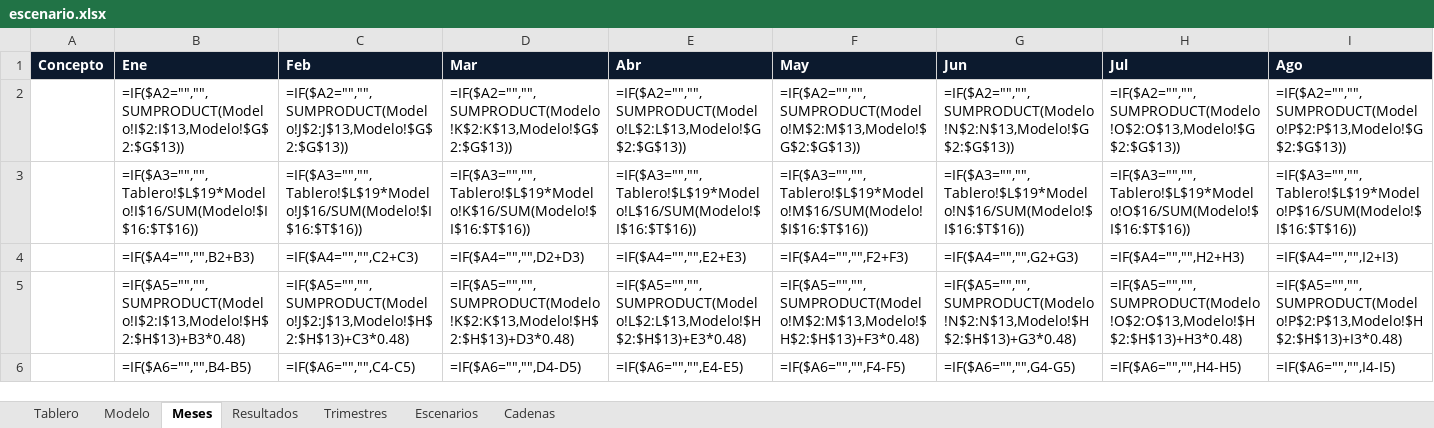
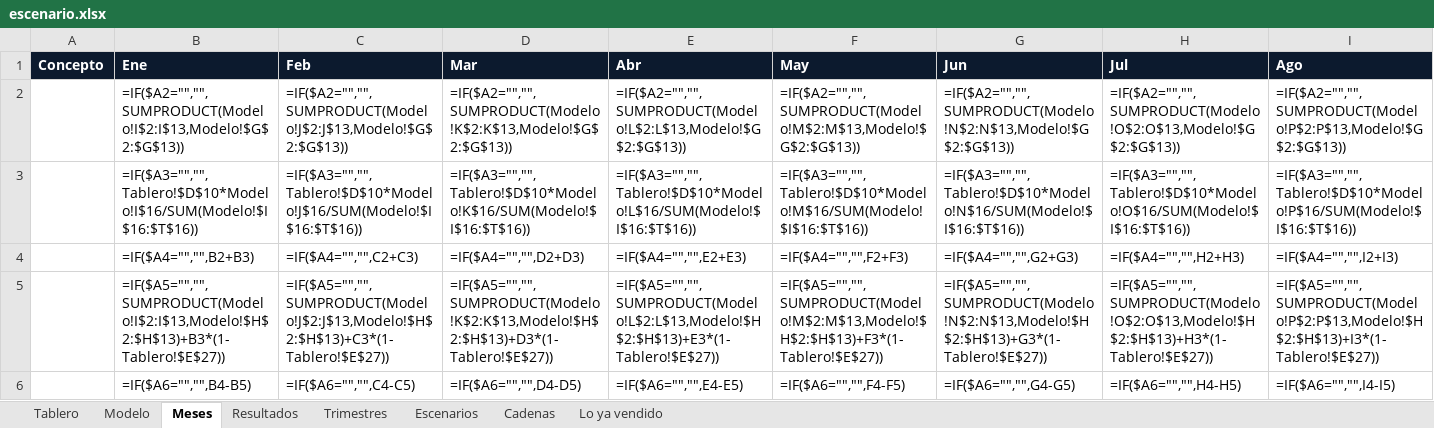
Before and after one commit to aiops-markalab/markalab-bi, an Excel workbook: public/plantillas/escenario.xlsx, sheet Meses, drawn as a sheet; only a part is shown; values as stored, in another font and other column widths than the file's, no borders; formulas without a stored value are shown as written; the diff covers the shown part only; the diff names each change by its address in the sheet, - before the commit and + after, or states it on an @@ line.

```diff
--- a/public/plantillas/escenario.xlsx (sheet Meses)
+++ b/public/plantillas/escenario.xlsx (sheet Meses)
+sheet tab: Lo ya vendido
-B3 (Ene): =IF($A3="","",Tablero!$L$19*Modelo!I$16/SUM(Modelo!$I$16:$T$16))
+B3 (Ene): =IF($A3="","",Tablero!$D$10*Modelo!I$16/SUM(Modelo!$I$16:$T$16))
-C3 (Feb): =IF($A3="","",Tablero!$L$19*Modelo!J$16/SUM(Modelo!$I$16:$T$16))
+C3 (Feb): =IF($A3="","",Tablero!$D$10*Modelo!J$16/SUM(Modelo!$I$16:$T$16))
-D3 (Mar): =IF($A3="","",Tablero!$L$19*Modelo!K$16/SUM(Modelo!$I$16:$T$16))
+D3 (Mar): =IF($A3="","",Tablero!$D$10*Modelo!K$16/SUM(Modelo!$I$16:$T$16))
-E3 (Abr): =IF($A3="","",Tablero!$L$19*Modelo!L$16/SUM(Modelo!$I$16:$T$16))
+E3 (Abr): =IF($A3="","",Tablero!$D$10*Modelo!L$16/SUM(Modelo!$I$16:$T$16))
-F3 (May): =IF($A3="","",Tablero!$L$19*Modelo!M$16/SUM(Modelo!$I$16:$T$16))
+F3 (May): =IF($A3="","",Tablero!$D$10*Modelo!M$16/SUM(Modelo!$I$16:$T$16))
-G3 (Jun): =IF($A3="","",Tablero!$L$19*Modelo!N$16/SUM(Modelo!$I$16:$T$16))
+G3 (Jun): =IF($A3="","",Tablero!$D$10*Modelo!N$16/SUM(Modelo!$I$16:$T$16))
-H3 (Jul): =IF($A3="","",Tablero!$L$19*Modelo!O$16/SUM(Modelo!$I$16:$T$16))
+H3 (Jul): =IF($A3="","",Tablero!$D$10*Modelo!O$16/SUM(Modelo!$I$16:$T$16))
-I3 (Ago): =IF($A3="","",Tablero!$L$19*Modelo!P$16/SUM(Modelo!$I$16:$T$16))
+I3 (Ago): =IF($A3="","",Tablero!$D$10*Modelo!P$16/SUM(Modelo!$I$16:$T$16))
-B5 (Ene): =IF($A5="","",SUMPRODUCT(Modelo!I$2:I$13,Modelo!$H$2:$H$13)+B3*0.48)
+B5 (Ene): =IF($A5="","",SUMPRODUCT(Modelo!I$2:I$13,Modelo!$H$2:$H$13)+B3*(1-Tablero!$E$27))
-C5 (Feb): =IF($A5="","",SUMPRODUCT(Modelo!J$2:J$13,Modelo!$H$2:$H$13)+C3*0.48)
+C5 (Feb): =IF($A5="","",SUMPRODUCT(Modelo!J$2:J$13,Modelo!$H$2:$H$13)+C3*(1-Tablero!$E$27))
-D5 (Mar): =IF($A5="","",SUMPRODUCT(Modelo!K$2:K$13,Modelo!$H$2:$H$13)+D3*0.48)
+D5 (Mar): =IF($A5="","",SUMPRODUCT(Modelo!K$2:K$13,Modelo!$H$2:$H$13)+D3*(1-Tablero!$E$27))
-E5 (Abr): =IF($A5="","",SUMPRODUCT(Modelo!L$2:L$13,Modelo!$H$2:$H$13)+E3*0.48)
+E5 (Abr): =IF($A5="","",SUMPRODUCT(Modelo!L$2:L$13,Modelo!$H$2:$H$13)+E3*(1-Tablero!$E$27))
-F5 (May): =IF($A5="","",SUMPRODUCT(Modelo!M$2:M$13,Modelo!$H$2:$H$13)+F3*0.48)
+F5 (May): =IF($A5="","",SUMPRODUCT(Modelo!M$2:M$13,Modelo!$H$2:$H$13)+F3*(1-Tablero!$E$27))
-G5 (Jun): =IF($A5="","",SUMPRODUCT(Modelo!N$2:N$13,Modelo!$H$2:$H$13)+G3*0.48)
+G5 (Jun): =IF($A5="","",SUMPRODUCT(Modelo!N$2:N$13,Modelo!$H$2:$H$13)+G3*(1-Tablero!$E$27))
-H5 (Jul): =IF($A5="","",SUMPRODUCT(Modelo!O$2:O$13,Modelo!$H$2:$H$13)+H3*0.48)
+H5 (Jul): =IF($A5="","",SUMPRODUCT(Modelo!O$2:O$13,Modelo!$H$2:$H$13)+H3*(1-Tablero!$E$27))
-I5 (Ago): =IF($A5="","",SUMPRODUCT(Modelo!P$2:P$13,Modelo!$H$2:$H$13)+I3*0.48)
+I5 (Ago): =IF($A5="","",SUMPRODUCT(Modelo!P$2:P$13,Modelo!$H$2:$H$13)+I3*(1-Tablero!$E$27))
```
Also changed, not shown: 1 added row and 20 edited cells elsewhere in this sheet, sheet Modelo, sheet Tablero, sheet Resultados, sheet Escenarios, sheet Cadenas, sheet Trimestres, charts or pictures, public/plantillas/detalle.xlsx, public/plantillas/ejecucion.xlsx, 41 other files.
